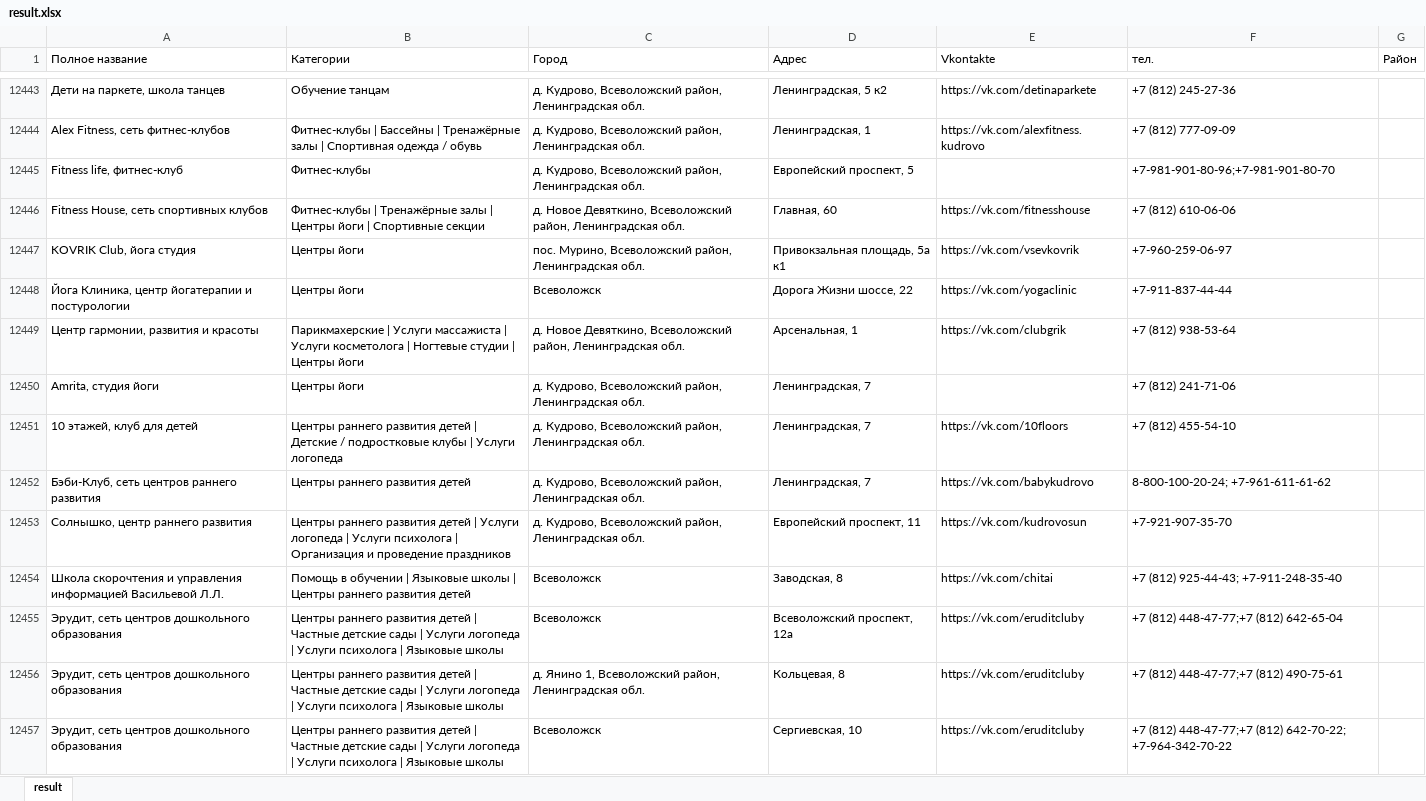
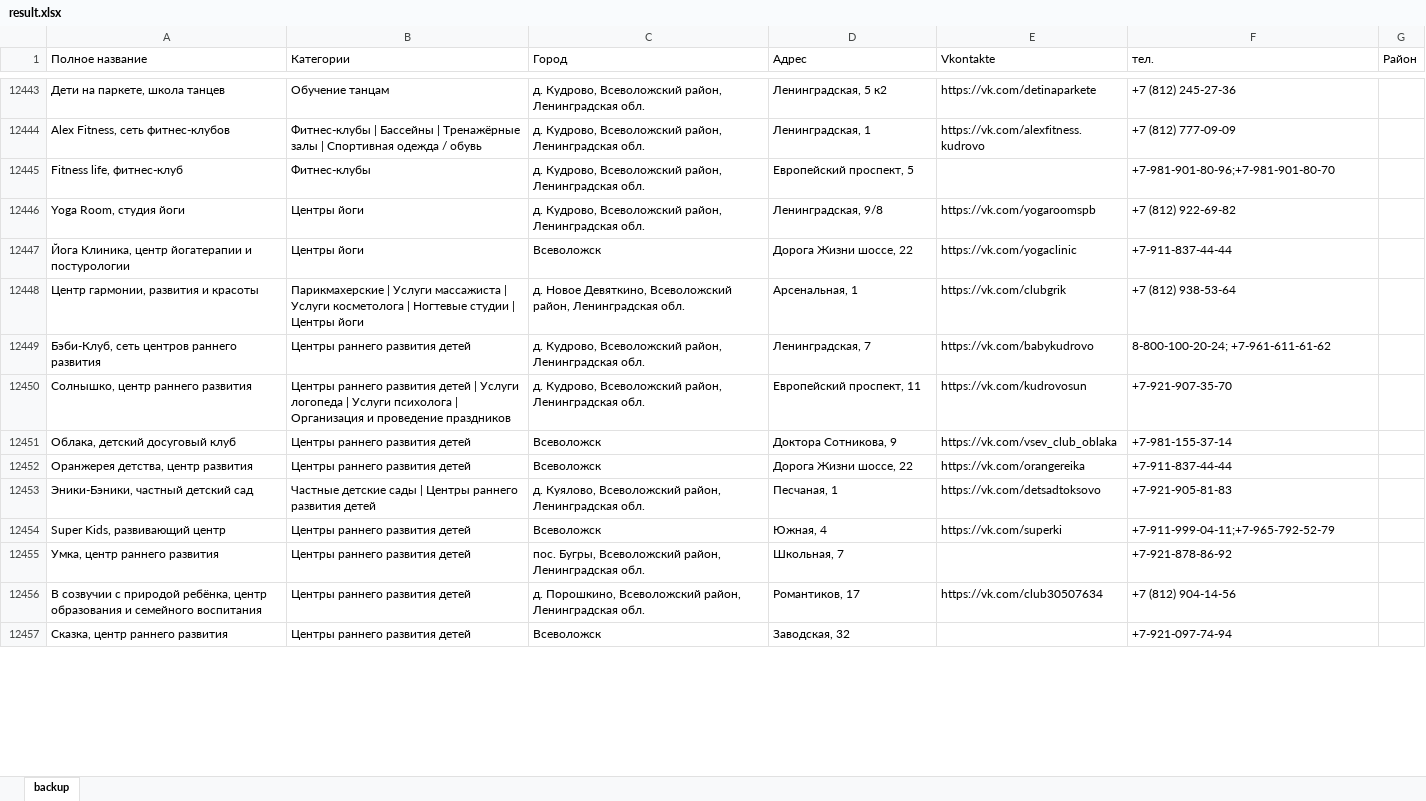
Before and after one commit to Alex-Kott/district, an Excel workbook: result.xlsx, sheet backup, drawn as a sheet; only a part is shown, gaps mark what is left out; values as stored, in another font and other column widths than the file's, no borders; removed rows and columns are numbered as before the commit, all else as after; the diff covers the shown part only; the diff names each change by its address in the sheet, - before the commit and + after, or states it on an @@ line.

```diff
--- a/result.xlsx (sheet backup)
+++ b/result.xlsx (sheet backup)
-sheet tab: result
+sheet tab: backup
-row 12446: Fitness House, сеть спортивных клубов | Фитнес-клубы | Тренажёрные залы | Центры йоги | Спортивные секции | д. Новое Девяткино, Всеволожский район, Ленинградская обл. | Главная, 60 | https://vk.com/fitnesshouse | +7 (812) 610-06-06
-row 12447: KOVRIK Club, йога студия | Центры йоги | пос. Мурино, Всеволожский район, Ленинградская обл. | Привокзальная площадь, 5а к1 | https://vk.com/vsevkovrik | +7-960-259-06-97
+row 12446: Yoga Room, студия йоги | Центры йоги | д. Кудрово, Всеволожский район, Ленинградская обл. | Ленинградская, 9/8 | https://vk.com/yogaroomspb | +7 (812) 922-69-82
-row 12450: Amrita, студия йоги | Центры йоги | д. Кудрово, Всеволожский район, Ленинградская обл. | Ленинградская, 7 |  | +7 (812) 241-71-06
-row 12451: 10 этажей, клуб для детей | Центры раннего развития детей | Детские / подростковые клубы | Услуги логопеда | д. Кудрово, Всеволожский район, Ленинградская обл. | Ленинградская, 7 | https://vk.com/10floors | +7 (812) 455-54-10
-row 12454: Школа скорочтения и управления информацией Васильевой Л.Л. | Помощь в обучении | Языковые школы | Центры раннего развития детей | Всеволожск | Заводская, 8 | https://vk.com/chitai | +7 (812) 925-44-43; +7-911-248-35-40
-row 12455: Эрудит, сеть центров дошкольного образования | Центры раннего развития детей | Частные детские сады | Услуги логопеда | Услуги психолога | Языковые школы | Всеволожск | Всеволожский проспект, 12а | https://vk.com/eruditcluby | +7 (812) 448-47-77;+7 (812) 642-65-04
-row 12456: Эрудит, сеть центров дошкольного образования | Центры раннего развития детей | Частные детские сады | Услуги логопеда | Услуги психолога | Языковые школы | д. Янино 1, Всеволожский район, Ленинградская обл. | Кольцевая, 8 | https://vk.com/eruditcluby | +7 (812) 448-47-77;+7 (812) 490-75-61
-row 12457: Эрудит, сеть центров дошкольного образования | Центры раннего развития детей | Частные детские сады | Услуги логопеда | Услуги психолога | Языковые школы | Всеволожск | Сергиевская, 10 | https://vk.com/eruditcluby | +7 (812) 448-47-77;+7 (812) 642-70-22; +7-964-342-70-22
+row 12451: Облака, детский досуговый клуб | Центры раннего развития детей | Всеволожск | Доктора Сотникова, 9 | https://vk.com/vsev_club_oblaka | +7-981-155-37-14
+row 12452: Оранжерея детства, центр развития | Центры раннего развития детей | Всеволожск | Дорога Жизни шоссе, 22 | https://vk.com/orangereika | +7-911-837-44-44
+row 12453: Эники-Бэники, частный детский сад | Частные детские сады | Центры раннего развития детей | д. Куялово, Всеволожский район, Ленинградская обл. | Песчаная, 1 | https://vk.com/detsadtoksovo | +7-921-905-81-83
+row 12454: Super Kids, развивающий центр | Центры раннего развития детей | Всеволожск | Южная, 4 | https://vk.com/superki | +7-911-999-04-11;+7-965-792-52-79
+row 12455: Умка, центр раннего развития | Центры раннего развития детей | пос. Бугры, Всеволожский район, Ленинградская обл. | Школьная, 7 |  | +7-921-878-86-92
+row 12456: В созвучии с природой ребёнка, центр образования и семейного воспитания | Центры раннего развития детей | д. Порошкино, Всеволожский район, Ленинградская обл. | Романтиков, 17 | https://vk.com/club30507634 | +7 (812) 904-14-56
+row 12457: Сказка, центр раннего развития | Центры раннего развития детей | Всеволожск | Заводская, 32 |  | +7-921-097-74-94
```
Also changed, not shown: 30 added rows, 25 removed rows and 17 edited cells elsewhere in this sheet, 1 other file.
